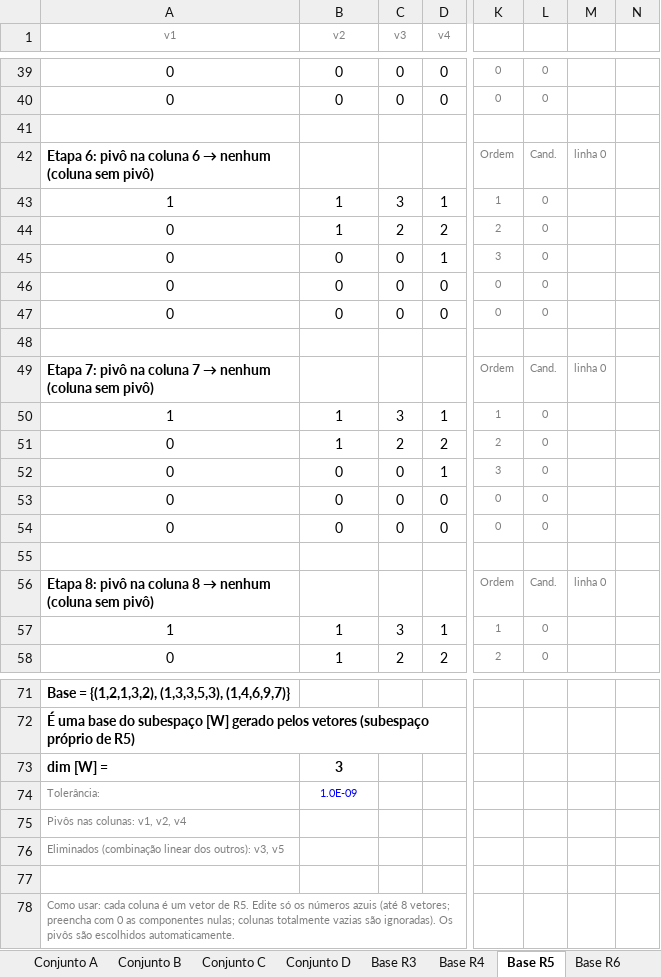
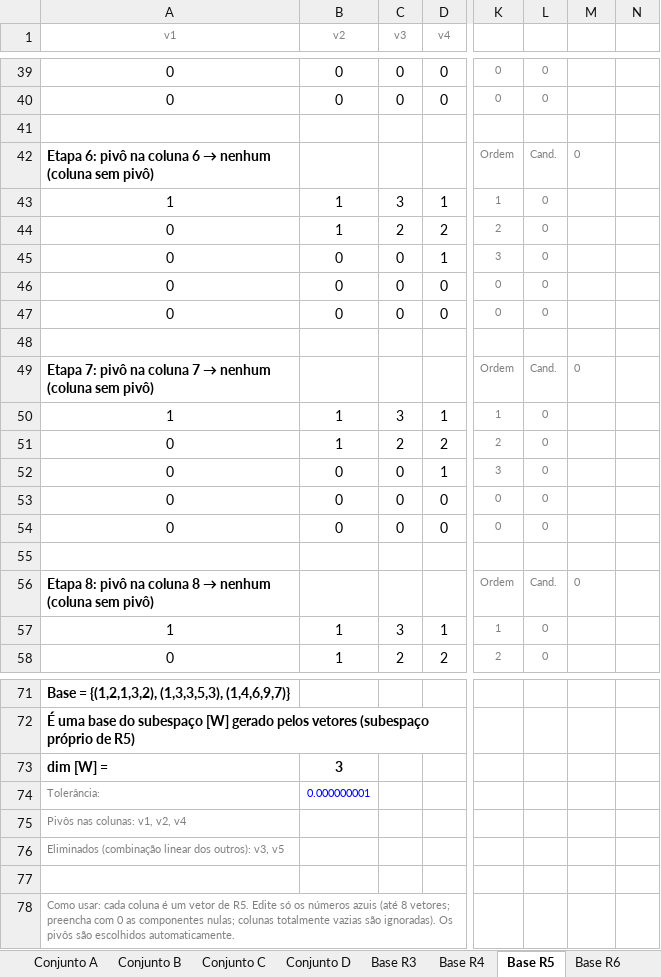
Before and after one commit to Kdu13/fatec, an Excel workbook: terceiroSemestre/algebraLinear/Base_Dimensao.xlsx, sheet Base R5, drawn as a sheet; only a part is shown, gaps mark what is left out; values as stored, in another font and other column widths than the file's, no borders; the diff covers the shown part only; the diff names each change by its address in the sheet, - before the commit and + after, or states it on an @@ line.

```diff
--- a/terceiroSemestre/algebraLinear/Base_Dimensao.xlsx (sheet Base R5)
+++ b/terceiroSemestre/algebraLinear/Base_Dimensao.xlsx (sheet Base R5)
-M42: linha 0
+M42: 0
-M49: linha 0
+M49: 0
-M56: linha 0
+M56: 0
-B74 (v2): 1.0E-09
+B74 (v2): 0.000000001
```
Also changed, not shown: 5 edited cells elsewhere in this sheet, sheet Base R7, sheet Base R6, sheet Base R4, sheet Base R3, terceiroSemestre/algebraLinear/ESCALONAMENTO_4x3.xlsx, terceiroSemestre/algebraLinear/escalonamentos_recuperacao.xlsx, 3 other files.
